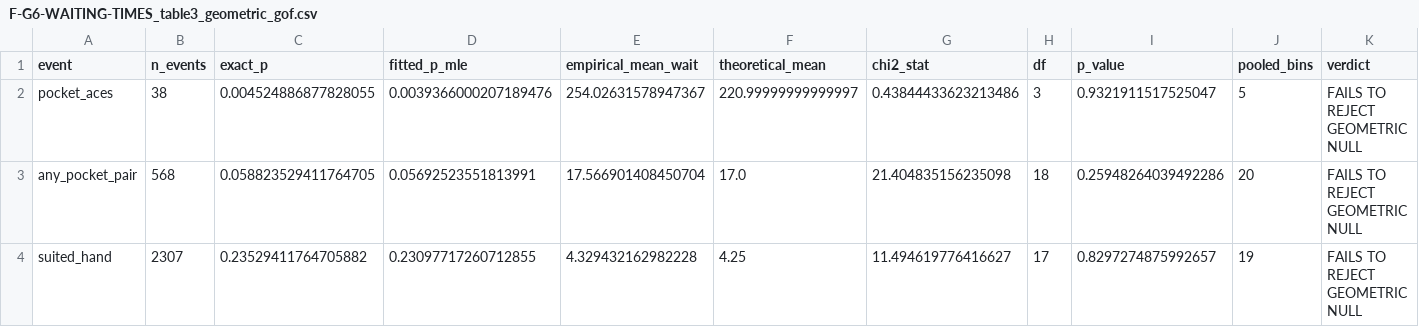
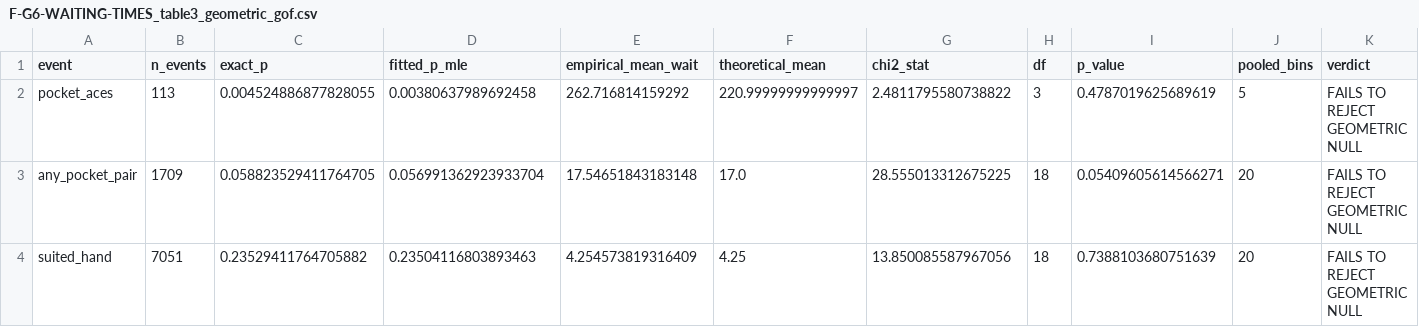
Before and after one commit to pyth0ngoat/holdem-lab, a CSV file: figures/data/F-G6-WAITING-TIMES_table3_geometric_gof.csv, drawn as a sheet.

```diff
--- a/figures/data/F-G6-WAITING-TIMES_table3_geometric_gof.csv
+++ b/figures/data/F-G6-WAITING-TIMES_table3_geometric_gof.csv
@@ -1,4 +1,4 @@
 event,n_events,exact_p,fitted_p_mle,empirical_mean_wait,theoretical_mean,chi2_stat,df,p_value,pooled_bins,verdict
-pocket_aces,38,0.004524886877828055,0.0039366000207189476,254.02631578947367,220.99999999999997,0.43844433623213486,3,0.9321911517525047,5,FAILS TO REJECT GEOMETRIC NULL
-any_pocket_pair,568,0.058823529411764705,0.05692523551813991,17.566901408450704,17.0,21.404835156235098,18,0.25948264039492286,20,FAILS TO REJECT GEOMETRIC NULL
-suited_hand,2307,0.23529411764705882,0.23097717260712855,4.329432162982228,4.25,11.494619776416627,17,0.8297274875992657,19,FAILS TO REJECT GEOMETRIC NULL
+pocket_aces,113,0.004524886877828055,0.00380637989692458,262.716814159292,220.99999999999997,2.4811795580738822,3,0.4787019625689619,5,FAILS TO REJECT GEOMETRIC NULL
+any_pocket_pair,1709,0.058823529411764705,0.056991362923933704,17.54651843183148,17.0,28.555013312675225,18,0.05409605614566271,20,FAILS TO REJECT GEOMETRIC NULL
+suited_hand,7051,0.23529411764705882,0.23504116803893463,4.254573819316409,4.25,13.850085587967056,18,0.7388103680751639,20,FAILS TO REJECT GEOMETRIC NULL
```
Also changed, not shown: figures/data/F-G6-WAITING-TIMES_waiting_times_geometric.csv, figures/data/table3_geometric_gof.csv, 11 other files.
